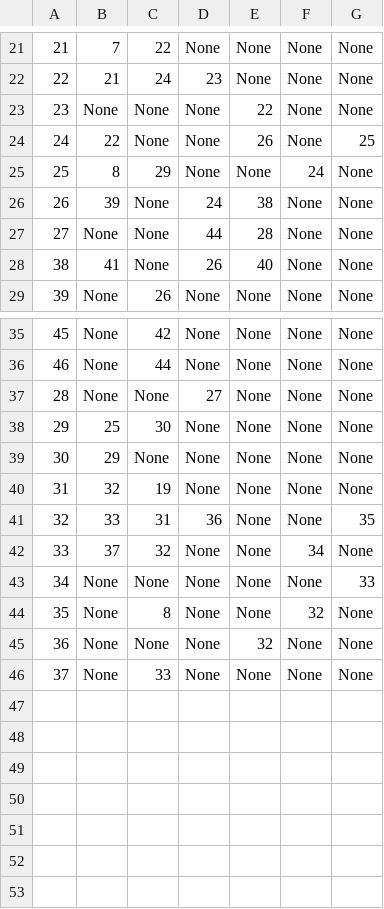
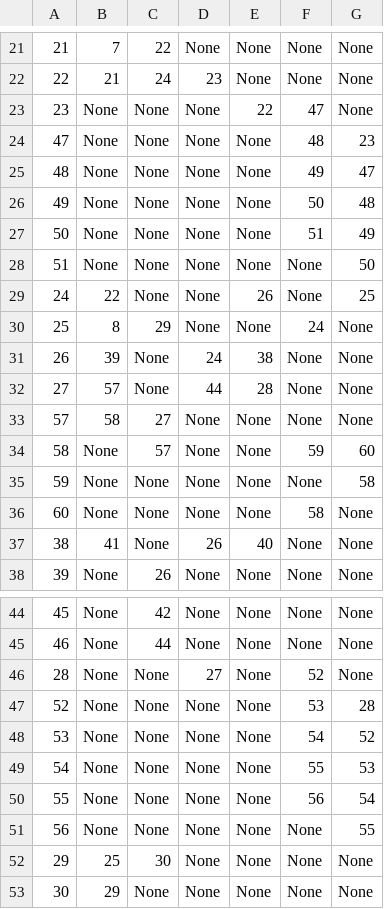
Before and after one commit to pkokosielis/Chains-of-Ivy, a CSV file: csv/roomAdjList.csv, drawn as a sheet; only a part is shown, gaps mark what is left out; the shorter side is filled out with more unchanged rows.

```diff
--- a/csv/roomAdjList.csv
+++ b/csv/roomAdjList.csv
@@ -22,3 +22,8 @@
 22;21;24;23;None;None;None
-23;None;None;None;22;None;None
+23;None;None;None;22;47;None
+47;None;None;None;None;48;23
+48;None;None;None;None;49;47
+49;None;None;None;None;50;48
+50;None;None;None;None;51;49
+51;None;None;None;None;None;50
 24;22;None;None;26;None;25
@@ -26,3 +31,7 @@
 26;39;None;24;38;None;None
-27;None;None;44;28;None;None
+27;57;None;44;28;None;None
+57;58;27;None;None;None;None
+58;None;57;None;None;59;60
+59;None;None;None;None;None;58
+60;None;None;None;None;58;None
 38;41;None;26;40;None;None
@@ -36,3 +45,8 @@
 46;None;44;None;None;None;None
-28;None;None;27;None;None;None
+28;None;None;27;None;52;None
+52;None;None;None;None;53;28
+53;None;None;None;None;54;52
+54;None;None;None;None;55;53
+55;None;None;None;None;56;54
+56;None;None;None;None;None;55
 29;25;30;None;None;None;None
```
Also changed, not shown: csv/roomList.csv.
